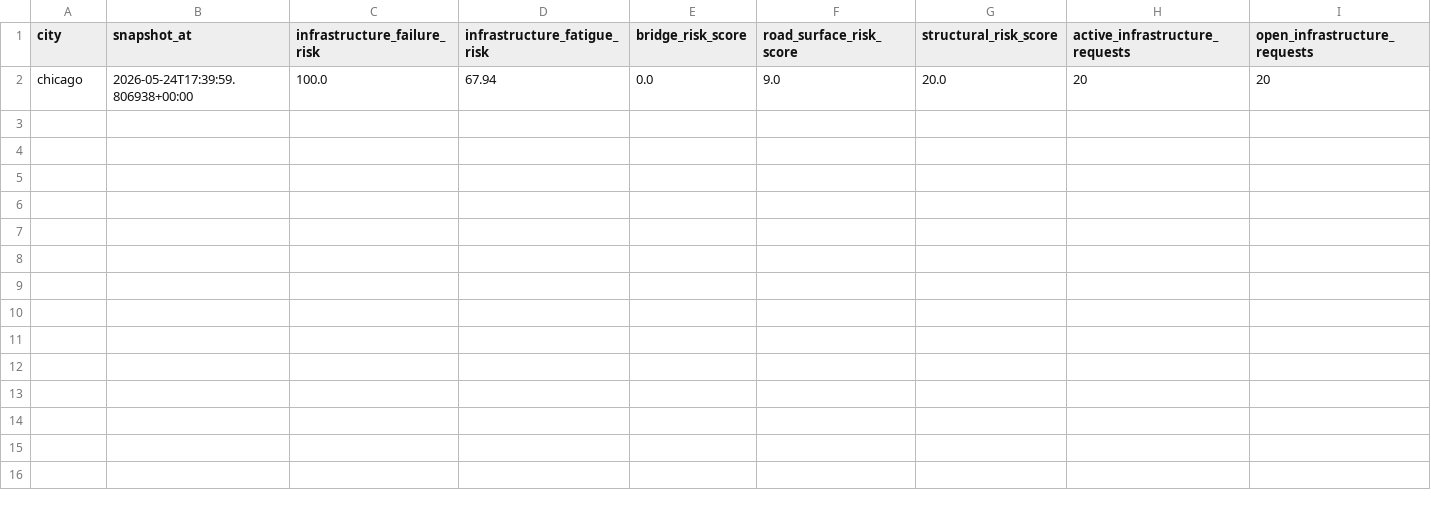
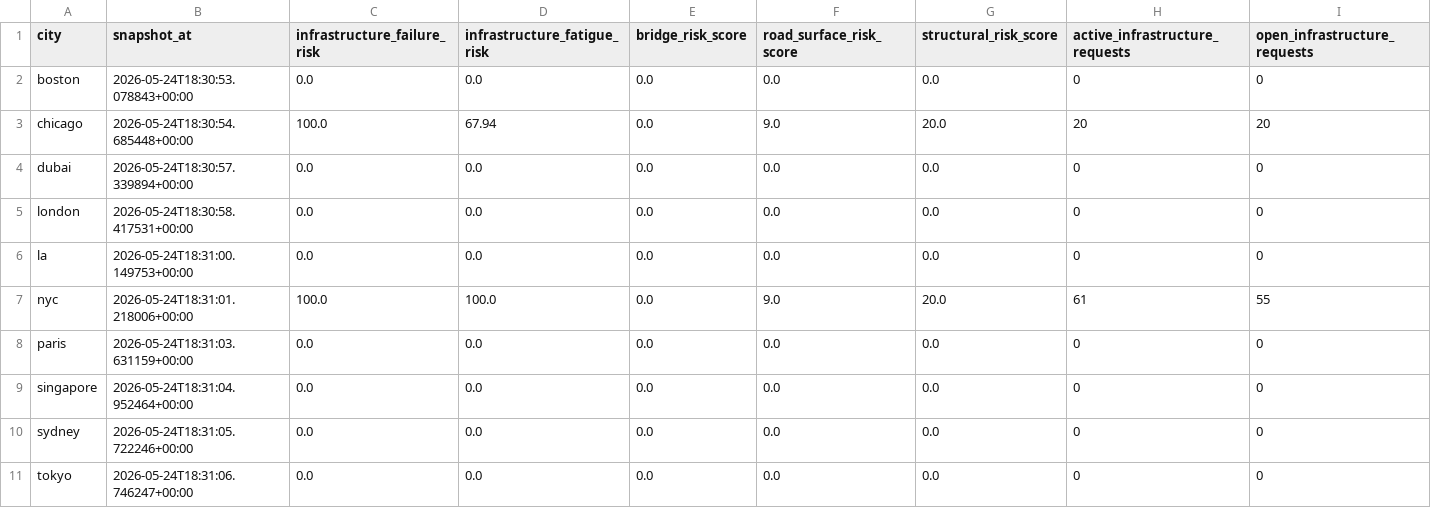
Before and after one commit to prendle-aureaquantra/aq-pulsegrid, a CSV file: generated_reports/platform/data/InfrastructureRiskSnapshot.csv (was generated_reports/chicago/data/InfrastructureRiskSnapshot.csv), drawn as a sheet; only a part is shown; addresses are those after the commit; rows hold the shown columns only; the diff names each change by its address in the sheet, - before the commit and + after, or states it on an @@ line.

```diff
--- a/generated_reports/chicago/data/InfrastructureRiskSnapshot.csv
+++ b/generated_reports/platform/data/InfrastructureRiskSnapshot.csv
+row 2: boston | 2026-05-24T18:30:53.078843+00:00 | 0.0 | 0.0 | 0.0 | 0.0 | 0.0 | 0 | 0
-B3 (snapshot_at): 2026-05-24T17:39:59.806938+00:00
+B3 (snapshot_at): 2026-05-24T18:30:54.685448+00:00
+row 4: dubai | 2026-05-24T18:30:57.339894+00:00 | 0.0 | 0.0 | 0.0 | 0.0 | 0.0 | 0 | 0
+row 5: london | 2026-05-24T18:30:58.417531+00:00 | 0.0 | 0.0 | 0.0 | 0.0 | 0.0 | 0 | 0
+row 6: la | 2026-05-24T18:31:00.149753+00:00 | 0.0 | 0.0 | 0.0 | 0.0 | 0.0 | 0 | 0
+row 7: nyc | 2026-05-24T18:31:01.218006+00:00 | 100.0 | 100.0 | 0.0 | 9.0 | 20.0 | 61 | 55
+row 8: paris | 2026-05-24T18:31:03.631159+00:00 | 0.0 | 0.0 | 0.0 | 0.0 | 0.0 | 0 | 0
+row 9: singapore | 2026-05-24T18:31:04.952464+00:00 | 0.0 | 0.0 | 0.0 | 0.0 | 0.0 | 0 | 0
+row 10: sydney | 2026-05-24T18:31:05.722246+00:00 | 0.0 | 0.0 | 0.0 | 0.0 | 0.0 | 0 | 0
+row 11: tokyo | 2026-05-24T18:31:06.746247+00:00 | 0.0 | 0.0 | 0.0 | 0.0 | 0.0 | 0 | 0
```
Also changed, not shown: generated_reports/platform/data/AirportOpsSnapshot.csv, generated_reports/platform/data/DimMetro.csv, 19 other files.
